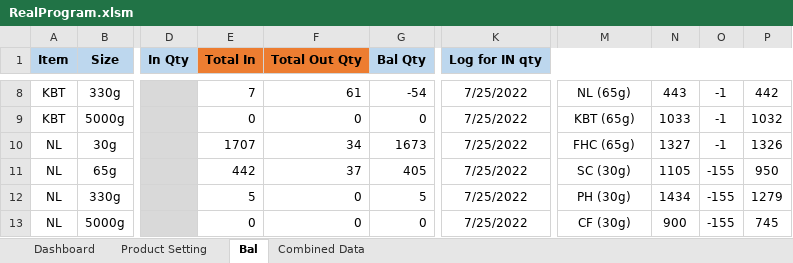
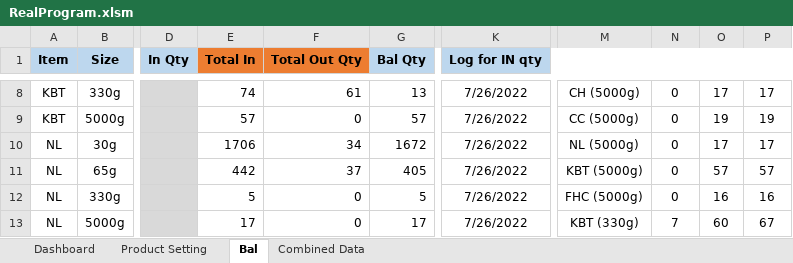
Before and after one commit to TKG-IT-team/Inventory-System, an Excel workbook: RealProgram.xlsm, sheet Bal, drawn as a sheet; only a part is shown, gaps mark what is left out; values as stored, in another font and other column widths than the file's, no borders; charts and pictures and conditional formats not drawn; the diff covers the shown part only; the diff names each change by its address in the sheet, - before the commit and + after, or states it on an @@ line.

```diff
--- a/RealProgram.xlsm (sheet Bal)
+++ b/RealProgram.xlsm (sheet Bal)
-E8 (Total In): 7
+E8 (Total In): 74
-G8 (Bal Qty): -54
+G8 (Bal Qty): 13
-K8:K13 (Log for IN qty): 7/25/2022
+K8:K13 (Log for IN qty): 7/26/2022
-M8: NL (65g)
+M8: CH (5000g)
-N8: 443
+N8: 0
-O8: -1
+O8: 17
-P8: 442
+P8: 17
-E9 (Total In): 0
+E9 (Total In): 57
-G9 (Bal Qty): 0
+G9 (Bal Qty): 57
-M9: KBT (65g)
+M9: CC (5000g)
-N9: 1033
+N9: 0
-O9: -1
+O9: 19
-P9: 1032
+P9: 19
-E10 (Total In): 1707
+E10 (Total In): 1706
-G10 (Bal Qty): 1673
+G10 (Bal Qty): 1672
-M10: FHC (65g)
+M10: NL (5000g)
-N10: 1327
+N10: 0
-O10: -1
+O10: 17
-P10: 1326
+P10: 17
-M11: SC (30g)
+M11: KBT (5000g)
-N11: 1105
+N11: 0
-O11: -155
+O11: 57
-P11: 950
+P11: 57
-M12: PH (30g)
+M12: FHC (5000g)
-N12: 1434
+N12: 0
-O12: -155
+O12: 16
-P12: 1279
+P12: 16
-E13 (Total In): 0
+E13 (Total In): 17
-G13 (Bal Qty): 0
+G13 (Bal Qty): 17
-M13: CF (30g)
+M13: KBT (330g)
-N13: 900
+N13: 7
-O13: -155
+O13: 60
-P13: 745
+P13: 67
```
Also changed, not shown: other rows of this sheet, sheet Product Setting.
